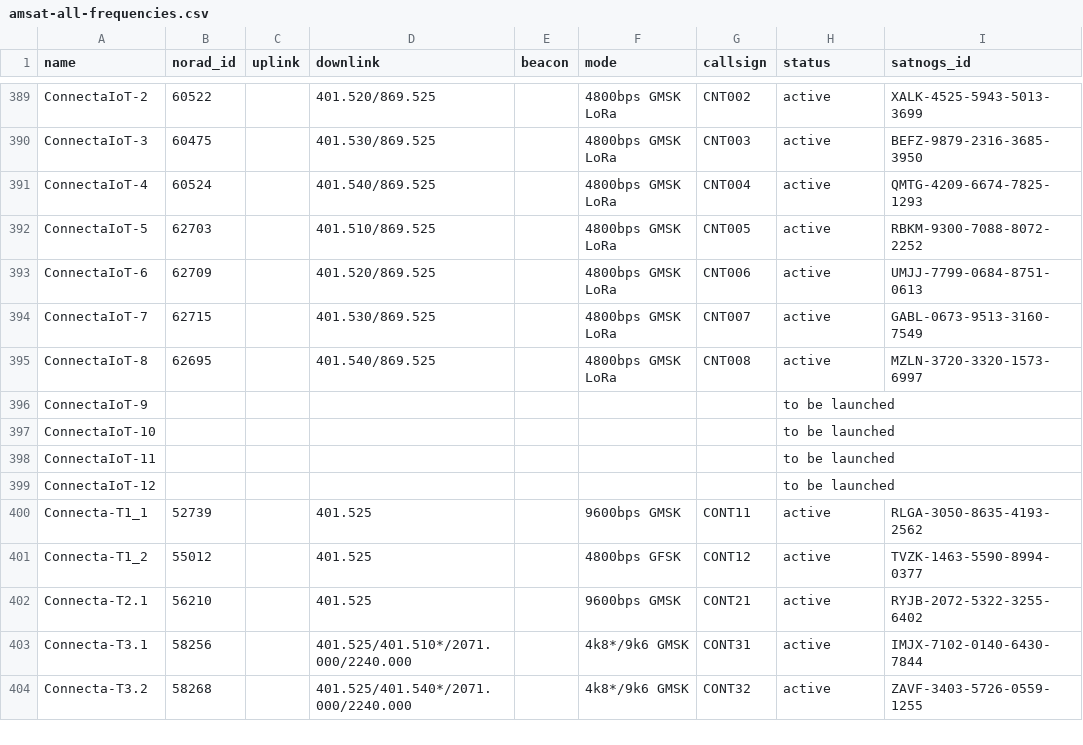
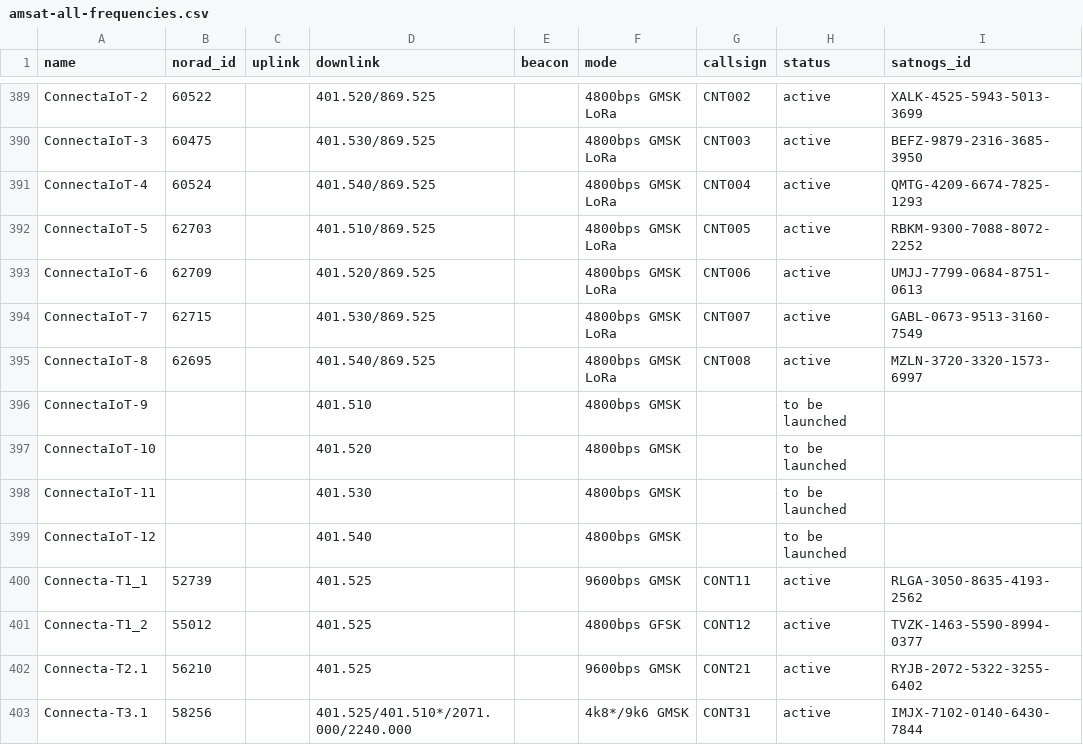
Before and after one commit to hyundotio/amateur-satellite-database, a CSV file: data/amsat-all-frequencies.csv, drawn as a sheet; only a part is shown, gaps mark what is left out; the shorter side is filled out with more unchanged rows.

```diff
--- a/data/amsat-all-frequencies.csv
+++ b/data/amsat-all-frequencies.csv
@@ -395,6 +395,6 @@ ConnectaIoT-7,62715,,401.530/869.525,,4800bps GMSK LoRa,CNT007,active,GABL-0673-
 ConnectaIoT-8,62695,,401.540/869.525,,4800bps GMSK LoRa,CNT008,active,MZLN-3720-3320-1573-6997
-ConnectaIoT-9,,,,,,,to be launched,
-ConnectaIoT-10,,,,,,,to be launched,
-ConnectaIoT-11,,,,,,,to be launched,
-ConnectaIoT-12,,,,,,,to be launched,
+ConnectaIoT-9,,,401.510,,4800bps GMSK,,to be launched,
+ConnectaIoT-10,,,401.520,,4800bps GMSK,,to be launched,
+ConnectaIoT-11,,,401.530,,4800bps GMSK,,to be launched,
+ConnectaIoT-12,,,401.540,,4800bps GMSK,,to be launched,
 Connecta-T1_1,52739,,401.525,,9600bps GMSK,CONT11,active,RLGA-3050-8635-4193-2562
```
Also changed, not shown: 1 other file.
